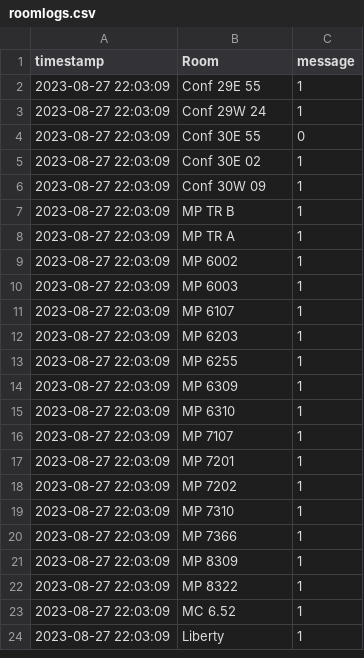
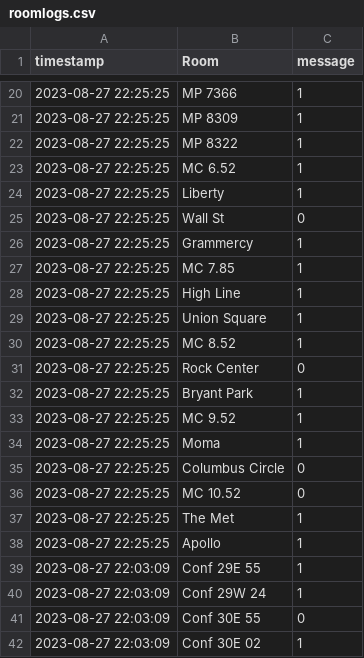
Before and after one commit to derinp/easervices, a CSV file: poly/roomlogs.csv, drawn as a sheet; only a part is shown, gaps mark what is left out; the shorter side is filled out with more unchanged rows; the diff covers the shown part only; the diff names each change by its address in the sheet, - before the commit and + after, or states it on an @@ line.

Commit message:
update logs

```diff
--- a/poly/roomlogs.csv
+++ b/poly/roomlogs.csv
+row 20: 2023-08-27 22:25:25 | MP 7366 | 1
+row 21: 2023-08-27 22:25:25 | MP 8309 | 1
+row 22: 2023-08-27 22:25:25 | MP 8322 | 1
+row 23: 2023-08-27 22:25:25 | MC 6.52 | 1
+row 24: 2023-08-27 22:25:25 | Liberty | 1
+row 25: 2023-08-27 22:25:25 | Wall St | 0
+row 26: 2023-08-27 22:25:25 | Grammercy | 1
+row 27: 2023-08-27 22:25:25 | MC 7.85 | 1
+row 28: 2023-08-27 22:25:25 | High Line | 1
+row 29: 2023-08-27 22:25:25 | Union Square | 1
+row 30: 2023-08-27 22:25:25 | MC 8.52 | 1
+row 31: 2023-08-27 22:25:25 | Rock Center | 0
+row 32: 2023-08-27 22:25:25 | Bryant Park | 1
+row 33: 2023-08-27 22:25:25 | MC 9.52 | 1
+row 34: 2023-08-27 22:25:25 | Moma | 1
+row 35: 2023-08-27 22:25:25 | Columbus Circle | 0
+row 36: 2023-08-27 22:25:25 | MC 10.52 | 0
+row 37: 2023-08-27 22:25:25 | The Met | 1
+row 38: 2023-08-27 22:25:25 | Apollo | 1
```
Also changed, not shown: 18 added rows elsewhere in this file.
